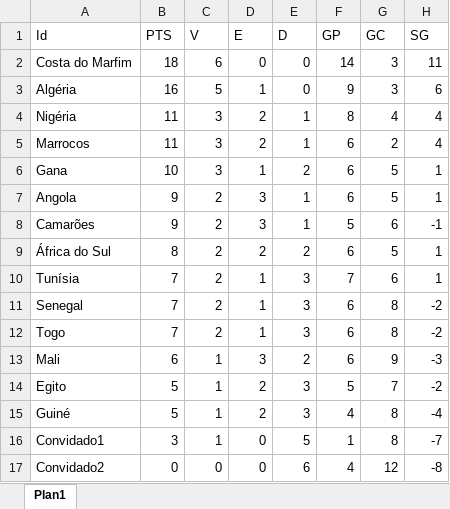
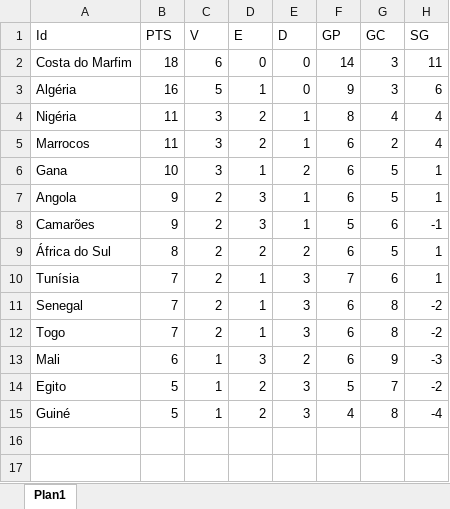
Before and after one commit to sgazevedo/MontaGrupos, an Excel workbook: Suites/Pontuacoes/CAF/01_CopaAfricana_FaseEliminatorias.xlsx, sheet Plan1, drawn as a sheet; values as stored, in another font and other column widths than the file's, no borders; the diff names each change by its address in the sheet, - before the commit and + after, or states it on an @@ line.

```diff
--- a/Suites/Pontuacoes/CAF/01_CopaAfricana_FaseEliminatorias.xlsx (sheet Plan1)
+++ b/Suites/Pontuacoes/CAF/01_CopaAfricana_FaseEliminatorias.xlsx (sheet Plan1)
-row 16: Convidado1 | 3 | 1 | 0 | 5 | 1 | 8 | -7
-row 17: Convidado2 | 0 | 0 | 0 | 6 | 4 | 12 | -8
```
Also changed, not shown: Suites/Pontuacoes/CAF/01_CopaAfricana_FaseFinal.xlsx, Suites/Pontuacoes/CONCACAF/01_CopaOuro_FaseEliminatorias.xlsx, 35 other files.
